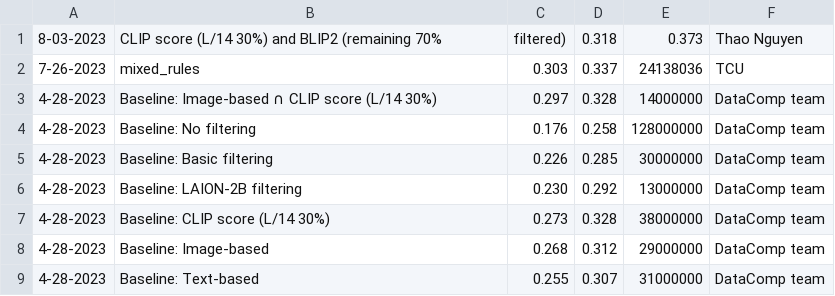
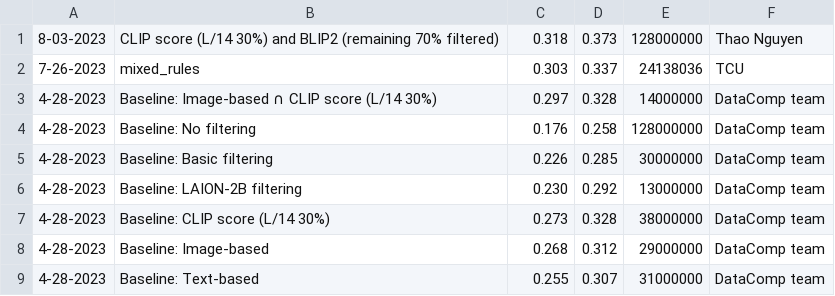
Before and after one commit to mlfoundations/datacomp_site, a CSV file: data/filter_medium.csv, drawn as a sheet.

Commit message:
Update filter_medium.csv

```diff
--- a/data/filter_medium.csv
+++ b/data/filter_medium.csv
@@ -1,2 +1,2 @@
-8-03-2023,CLIP score (L/14 30%) and BLIP2 (remaining 70%, filtered),0.318,0.373,Thao Nguyen
+8-03-2023,CLIP score (L/14 30%) and BLIP2 (remaining 70% filtered),0.318,0.373,128000000,Thao Nguyen
 7-26-2023,mixed_rules,0.303,0.337,24138036,TCU
```
